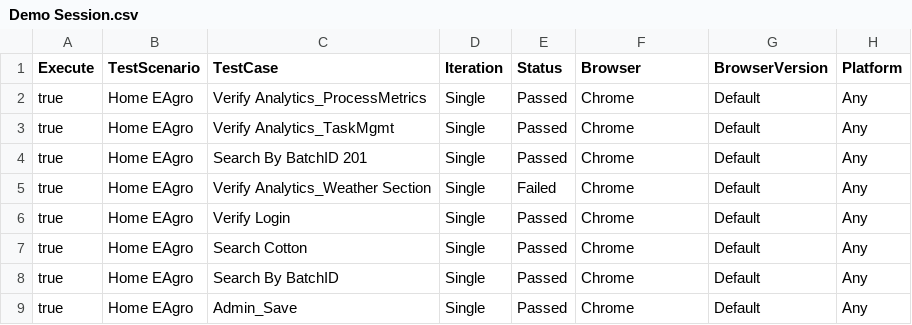
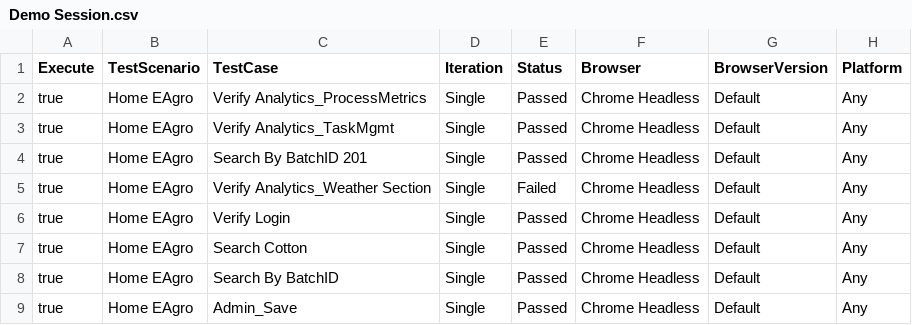
Before and after one commit to Ram202101/AppianEuropeConf, a CSV file: Projects/Appian Europe Conference/TestLab/Appian Demo Suits/Demo Session.csv, drawn as a sheet.

Commit message:
Changes to execute the test in headless mode

```diff
--- a/Projects/Appian Europe Conference/TestLab/Appian Demo Suits/Demo Session.csv
+++ b/Projects/Appian Europe Conference/TestLab/Appian Demo Suits/Demo Session.csv
@@ -1,9 +1,9 @@
 Execute,TestScenario,TestCase,Iteration,Status,Browser,BrowserVersion,Platform
-true,Home EAgro,Verify Analytics_ProcessMetrics,Single,Passed,Chrome,Default,Any
-true,Home EAgro,Verify Analytics_TaskMgmt,Single,Passed,Chrome,Default,Any
-true,Home EAgro,Search By BatchID 201,Single,Passed,Chrome,Default,Any
-true,Home EAgro,Verify Analytics_Weather Section,Single,Failed,Chrome,Default,Any
-true,Home EAgro,Verify Login,Single,Passed,Chrome,Default,Any
-true,Home EAgro,Search Cotton,Single,Passed,Chrome,Default,Any
-true,Home EAgro,Search By BatchID,Single,Passed,Chrome,Default,Any
-true,Home EAgro,Admin_Save,Single,Passed,Chrome,Default,Any
+true,Home EAgro,Verify Analytics_ProcessMetrics,Single,Passed,Chrome Headless,Default,Any
+true,Home EAgro,Verify Analytics_TaskMgmt,Single,Passed,Chrome Headless,Default,Any
+true,Home EAgro,Search By BatchID 201,Single,Passed,Chrome Headless,Default,Any
+true,Home EAgro,Verify Analytics_Weather Section,Single,Failed,Chrome Headless,Default,Any
+true,Home EAgro,Verify Login,Single,Passed,Chrome Headless,Default,Any
+true,Home EAgro,Search Cotton,Single,Passed,Chrome Headless,Default,Any
+true,Home EAgro,Search By BatchID,Single,Passed,Chrome Headless,Default,Any
+true,Home EAgro,Admin_Save,Single,Passed,Chrome Headless,Default,Any
```
